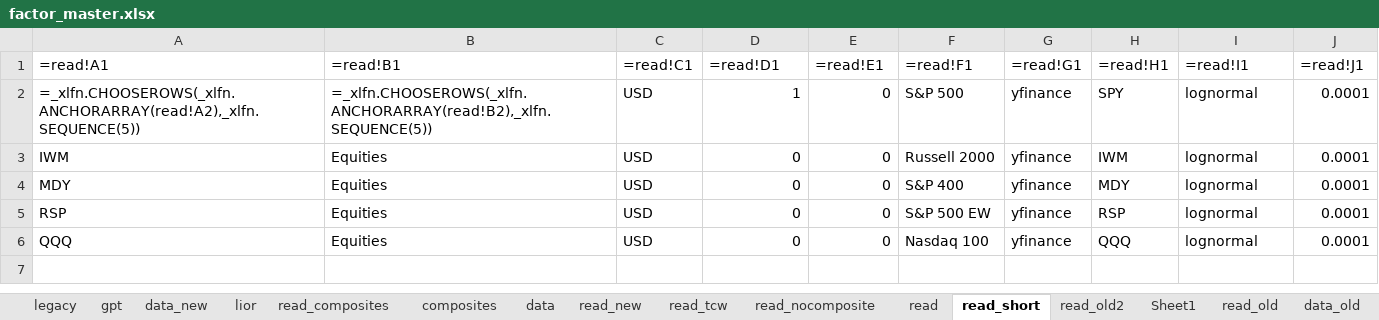
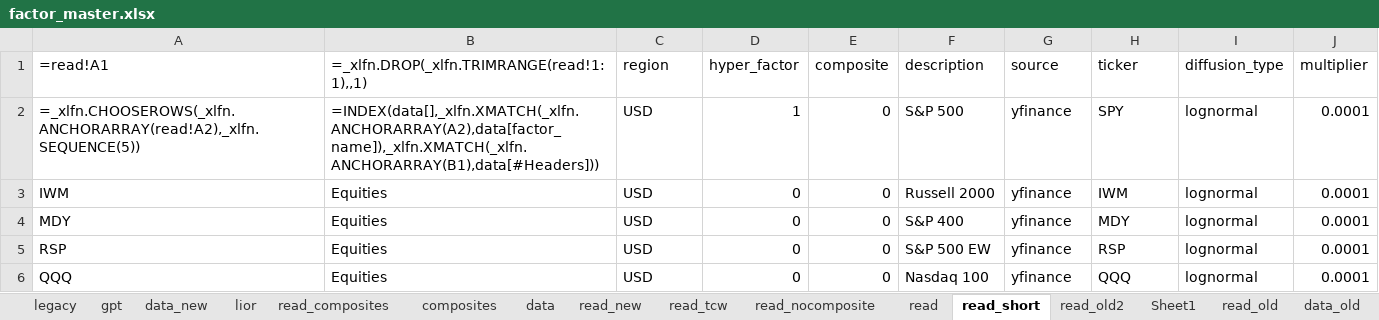
Before and after one commit to bkraines/risk, an Excel workbook: risk_lib/factor_master.xlsx, sheet read_short, drawn as a sheet; values as stored, in another font and other column widths than the file's, no borders; formulas are shown in place of their values; the diff names each change by its address in the sheet, - before the commit and + after, or states it on an @@ line.

Commit message:
feature: Allow shorter factor lists but enabling exclusion of composites (seems to break Streamlit app)

```diff
--- a/risk_lib/factor_master.xlsx (sheet read_short)
+++ b/risk_lib/factor_master.xlsx (sheet read_short)
-B1: =read!B1
+B1: =_xlfn.DROP(_xlfn.TRIMRANGE(read!1:1),,1)
-C1: =read!C1
+C1: region
-D1: =read!D1
+D1: hyper_factor
-E1: =read!E1
+E1: composite
-F1: =read!F1
+F1: description
-G1: =read!G1
+G1: source
-H1: =read!H1
+H1: ticker
-I1: =read!I1
+I1: diffusion_type
-J1: =read!J1
+J1: multiplier
-B2: =_xlfn.CHOOSEROWS(_xlfn.ANCHORARRAY(read!B2),_xlfn.SEQUENCE(5))
+B2: =INDEX(data[],_xlfn.XMATCH(_xlfn.ANCHORARRAY(A2),data[factor_name]),_xlfn.XMATCH(_xlfn.ANCHORARRAY(B1),data[#Headers]))
```
Also changed, not shown: 6 other files.
